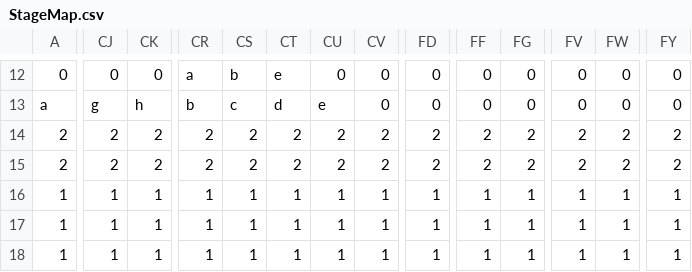
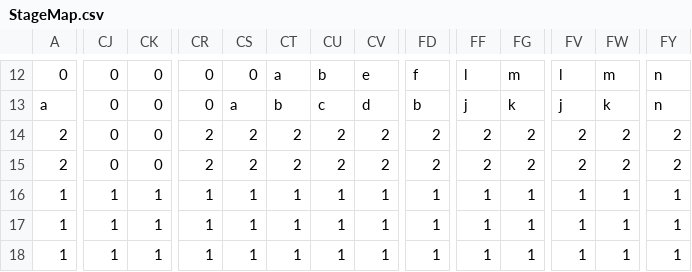
Before and after one commit to GimaShinta/TeamFriends, a CSV file: MarioProject/MarioProject/Resource/Map/StageMap.csv, drawn as a sheet; only a part is shown, gaps mark what is left out; the diff covers the shown part only; the diff names each change by its address in the sheet, - before the commit and + after, or states it on an @@ line.

```diff
--- a/MarioProject/MarioProject/Resource/Map/StageMap.csv
+++ b/MarioProject/MarioProject/Resource/Map/StageMap.csv
-CR12: a
+CR12: 0
-CS12: b
+CS12: 0
-CT12: e
+CT12: a
-CU12: 0
+CU12: b
-CV12: 0
+CV12: e
-FD12: 0
+FD12: f
-FF12: 0
+FF12: l
-FG12: 0
+FG12: m
-FV12: 0
+FV12: l
-FW12: 0
+FW12: m
-FY12:FY13: 0
+FY12:FY13: n
-CJ13: g
+CJ13: 0
-CK13: h
+CK13: 0
-CR13: b
+CR13: 0
-CS13: c
+CS13: a
-CT13: d
+CT13: b
-CU13: e
+CU13: c
-CV13: 0
+CV13: d
-FD13: 0
+FD13: b
-FF13: 0
+FF13: j
-FG13: 0
+FG13: k
-FV13: 0
+FV13: j
-FW13: 0
+FW13: k
-CJ14:CJ15: 2
+CJ14:CJ15: 0
-CK14:CK15: 2
+CK14:CK15: 0
```
Also changed, not shown: 133 edited cells elsewhere in this file, 1 other file.
